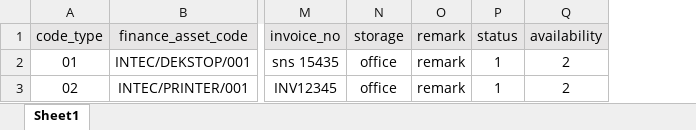
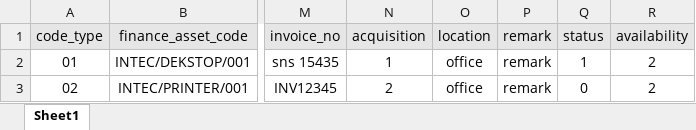
Before and after one commit to SyuIzaty/spa_membership_system, an Excel workbook: storage/template/ASSET_LISTS.xlsx, sheet Sheet1, drawn as a sheet; only a part is shown, gaps mark what is left out; values as stored, in another font and other column widths than the file's, no borders; addresses are those after the commit; the diff names each change by its address in the sheet, - before the commit and + after, or states it on an @@ line.

Commit message:
asset : update fix

```diff
--- a/storage/template/ASSET_LISTS.xlsx (sheet Sheet1)
+++ b/storage/template/ASSET_LISTS.xlsx (sheet Sheet1)
+column N (acquisition), rows 2-3: 1 | 2
-O1: storage
+O1: location
-Q3 (status): 1
+Q3 (status): 0
```
Also changed, not shown: 22 other files.
